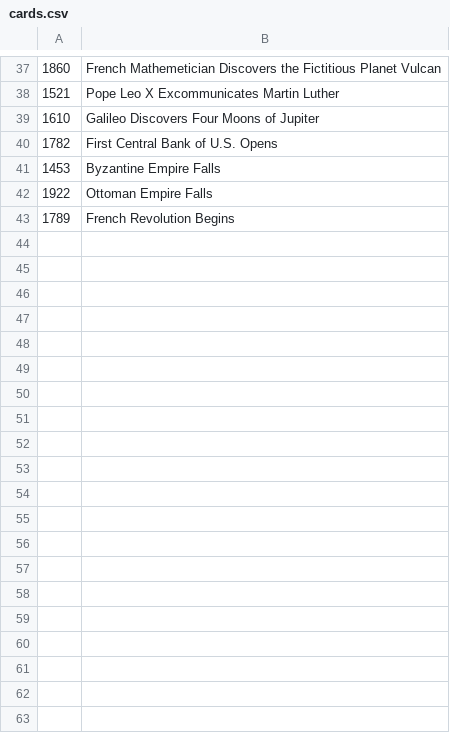
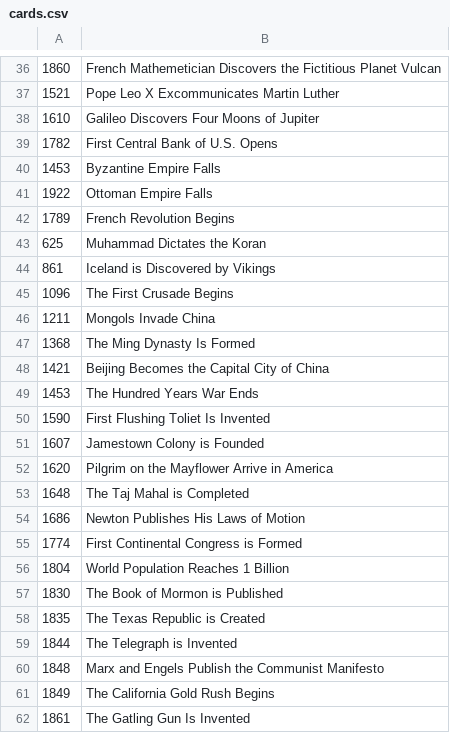
Before and after one commit to JGioia/personal-website, a CSV file: public/cards.csv, drawn as a sheet; only a part is shown, gaps mark what is left out; the diff covers the shown part only; the diff names each change by its address in the sheet, - before the commit and + after, or states it on an @@ line.

Commit message:
more cards

```diff
--- a/public/cards.csv
+++ b/public/cards.csv
+row 43: 625 | Muhammad Dictates the Koran
+row 44: 861 | Iceland is Discovered by Vikings
+row 45: 1096 | The First Crusade Begins
+row 46: 1211 | Mongols Invade China
+row 47: 1368 | The Ming Dynasty Is Formed
+row 48: 1421 | Beijing Becomes the Capital City of China
+row 49: 1453 | The Hundred Years War Ends
+row 50: 1590 | First Flushing Toliet Is Invented
+row 51: 1607 | Jamestown Colony is Founded
+row 52: 1620 | Pilgrim on the Mayflower Arrive in America
+row 53: 1648 | The Taj Mahal is Completed
+row 54: 1686 | Newton Publishes His Laws of Motion
+row 55: 1774 | First Continental Congress is Formed
+row 56: 1804 | World Population Reaches 1 Billion
+row 57: 1830 | The Book of Mormon is Published
+row 58: 1835 | The Texas Republic is Created
+row 59: 1844 | The Telegraph is Invented
+row 60: 1848 | Marx and Engels Publish the Communist Manifesto
+row 61: 1849 | The California Gold Rush Begins
+row 62: 1861 | The Gatling Gun Is Invented
```
Also changed, not shown: 33 added rows, 1 removed row and 2 edited cells elsewhere in this file, 1 other file.
